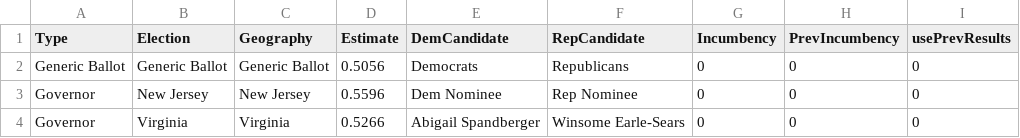
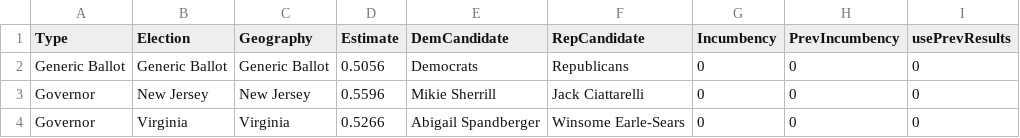
Before and after one commit to jkappelmeier/2025-Gubernatorial-Model, a CSV file: matlab/Data/Fundamentals.csv, drawn as a sheet.

```diff
--- a/matlab/Data/Fundamentals.csv
+++ b/matlab/Data/Fundamentals.csv
@@ -2,3 +2,3 @@ Type,Election,Geography,Estimate,DemCandidate,RepCandidate,Incumbency,PrevIncumb
 Generic Ballot,Generic Ballot,Generic Ballot,0.5056,Democrats,Republicans,0,0,0
-Governor,New Jersey,New Jersey,0.5596,Dem Nominee,Rep Nominee,0,0,0
+Governor,New Jersey,New Jersey,0.5596,Mikie Sherrill,Jack Ciattarelli,0,0,0
 Governor,Virginia,Virginia,0.5266,Abigail Spandberger,Winsome Earle-Sears,0,0,0
```
Also changed, not shown: matlab/Data/Polls.csv, 3 other files.
